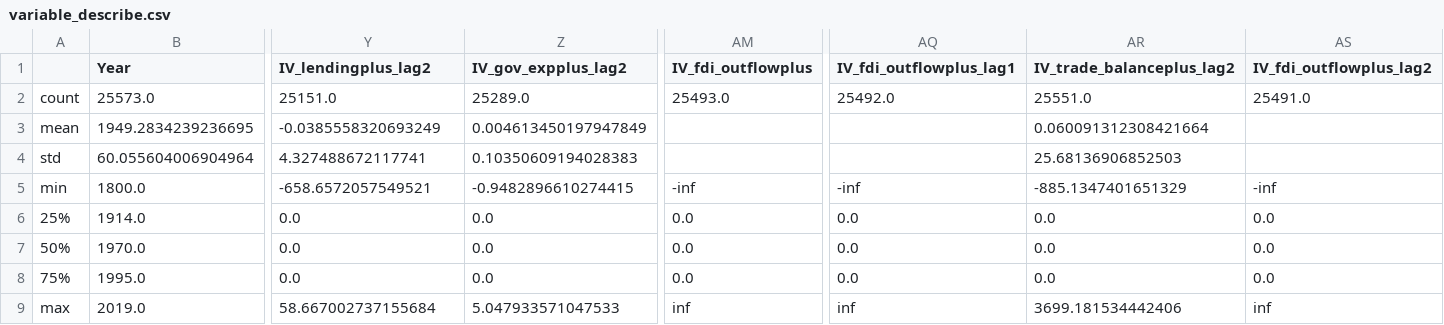
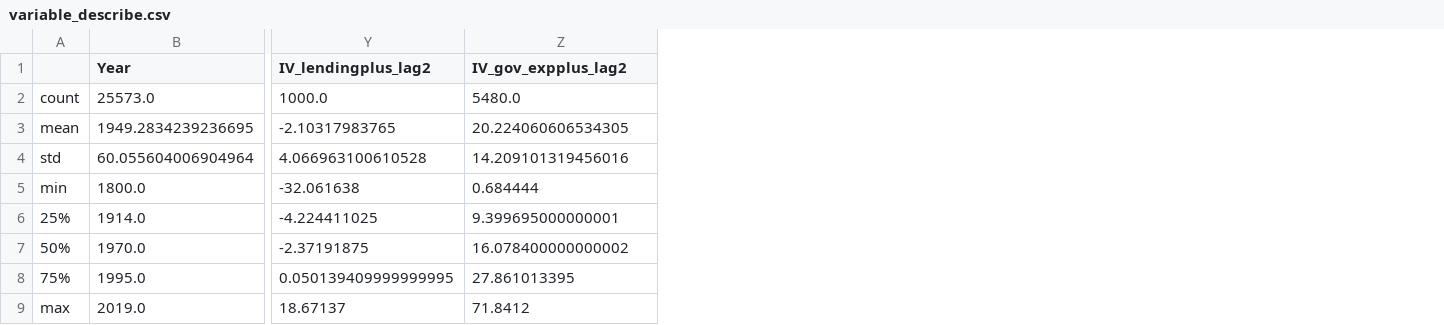
Before and after one commit to YueminLi/Financialization-, a CSV file: data_processing/variable_describe.csv, drawn as a sheet; only a part is shown, gaps mark what is left out; the diff names each change by its address in the sheet, - before the commit and + after, or states it on an @@ line.

Commit message:
delete outflow percent change

```diff
--- a/data_processing/variable_describe.csv
+++ b/data_processing/variable_describe.csv
-column AM (IV_fdi_outflowplus), rows 2-9: 25493.0 |  |  | -inf | 0.0 | 0.0 | 0.0 | inf
-column AQ (IV_fdi_outflowplus_lag1), rows 2-9: 25492.0 |  |  | -inf | 0.0 | 0.0 | 0.0 | inf
-column AR (IV_trade_balanceplus_lag2), rows 2-9: 25551.0 | 0.060091312308421664 | 25.68136906852503 | -885.1347401651329 | 0.0 | 0.0 | 0.0 | 3699.181534442406
-column AS (IV_fdi_outflowplus_lag2), rows 2-9: 25491.0 |  |  | -inf | 0.0 | 0.0 | 0.0 | inf
-Y2 (IV_lendingplus_lag2): 25151.0
+Y2 (IV_lendingplus_lag2): 1000.0
-Z2 (IV_gov_expplus_lag2): 25289.0
+Z2 (IV_gov_expplus_lag2): 5480.0
-Y3 (IV_lendingplus_lag2): -0.0385558320693249
+Y3 (IV_lendingplus_lag2): -2.10317983765
-Z3 (IV_gov_expplus_lag2): 0.004613450197947849
+Z3 (IV_gov_expplus_lag2): 20.224060606534305
-Y4 (IV_lendingplus_lag2): 4.327488672117741
+Y4 (IV_lendingplus_lag2): 4.066963100610528
-Z4 (IV_gov_expplus_lag2): 0.10350609194028383
+Z4 (IV_gov_expplus_lag2): 14.209101319456016
-Y5 (IV_lendingplus_lag2): -658.6572057549521
+Y5 (IV_lendingplus_lag2): -32.061638
-Z5 (IV_gov_expplus_lag2): -0.9482896610274415
+Z5 (IV_gov_expplus_lag2): 0.684444
-Y6 (IV_lendingplus_lag2): 0.0
+Y6 (IV_lendingplus_lag2): -4.224411025
-Z6 (IV_gov_expplus_lag2): 0.0
+Z6 (IV_gov_expplus_lag2): 9.399695000000001
-Y7 (IV_lendingplus_lag2): 0.0
+Y7 (IV_lendingplus_lag2): -2.37191875
-Z7 (IV_gov_expplus_lag2): 0.0
+Z7 (IV_gov_expplus_lag2): 16.078400000000002
-Y8 (IV_lendingplus_lag2): 0.0
+Y8 (IV_lendingplus_lag2): 0.050139409999999995
-Z8 (IV_gov_expplus_lag2): 0.0
+Z8 (IV_gov_expplus_lag2): 27.861013395
-Y9 (IV_lendingplus_lag2): 58.667002737155684
+Y9 (IV_lendingplus_lag2): 18.67137
-Z9 (IV_gov_expplus_lag2): 5.047933571047533
+Z9 (IV_gov_expplus_lag2): 71.8412
```
Also changed, not shown: 4 other files.
